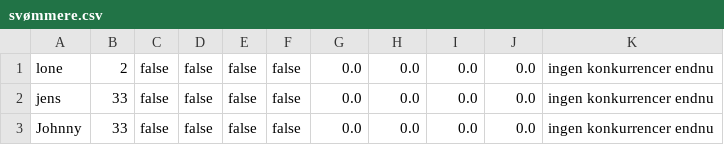
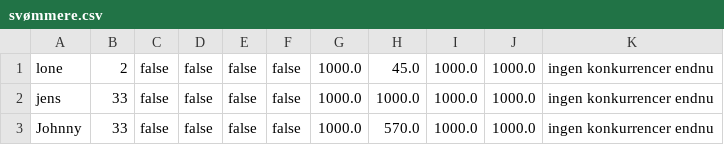
Before and after one commit to AugustG01/DelfinProjekt, a CSV file: svømmere.csv, drawn as a sheet.

```diff
--- a/svømmere.csv
+++ b/svømmere.csv
@@ -1,3 +1,3 @@
-lone;2;false;false;false;false;0.0;0.0;0.0;0.0;ingen konkurrencer endnu;
-jens;33;false;false;false;false;0.0;0.0;0.0;0.0;ingen konkurrencer endnu;
-Johnny;33;false;false;false;false;0.0;0.0;0.0;0.0;ingen konkurrencer endnu;
+lone;2;false;false;false;false;1000.0;45.0;1000.0;1000.0;ingen konkurrencer endnu;
+jens;33;false;false;false;false;1000.0;1000.0;1000.0;1000.0;ingen konkurrencer endnu;
+Johnny;33;false;false;false;false;1000.0;570.0;1000.0;1000.0;ingen konkurrencer endnu;
```
Also changed, not shown: 6 other files.
